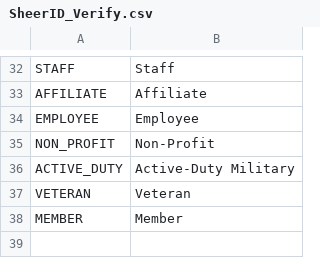
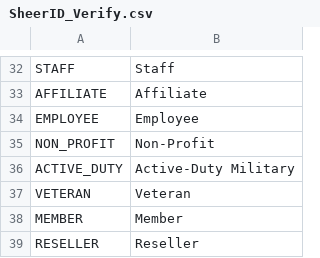
Before and after one commit to sheerid/sheerid-magento, a CSV file: locale/en_US/SheerID_Verify.csv, drawn as a sheet; only a part is shown, gaps mark what is left out.

Commit message:
Adding reseller label

```diff
--- a/locale/en_US/SheerID_Verify.csv
+++ b/locale/en_US/SheerID_Verify.csv
@@ -38 +38,2 @@ VETERAN,Veteran
 MEMBER,Member
+RESELLER,Reseller
```
